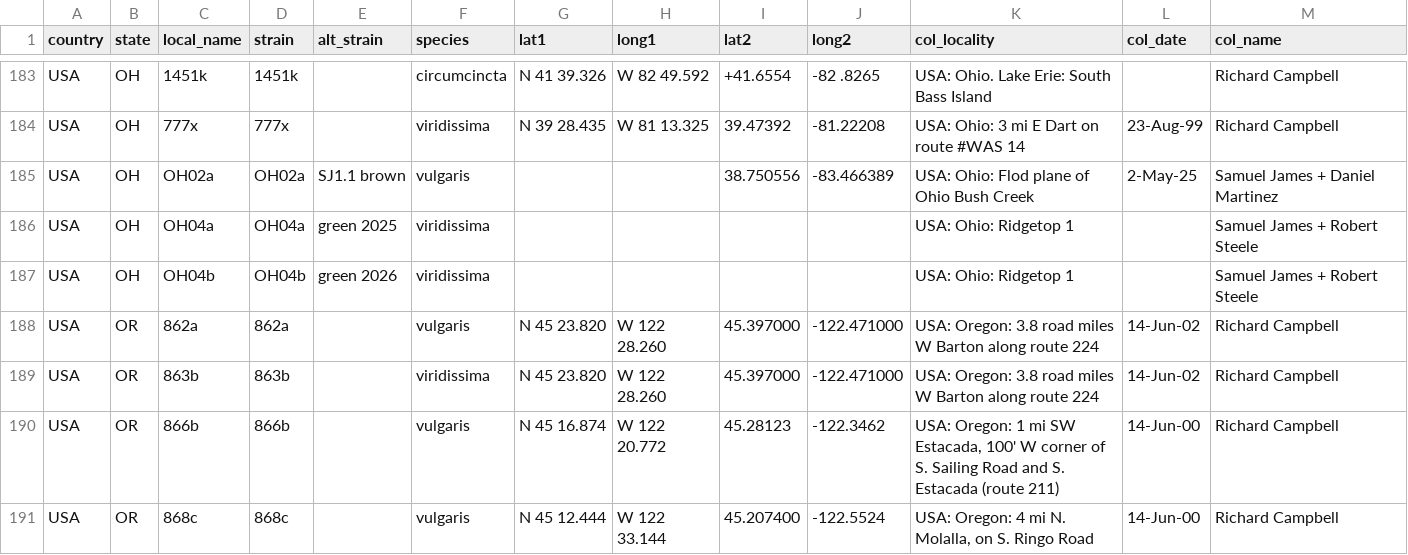
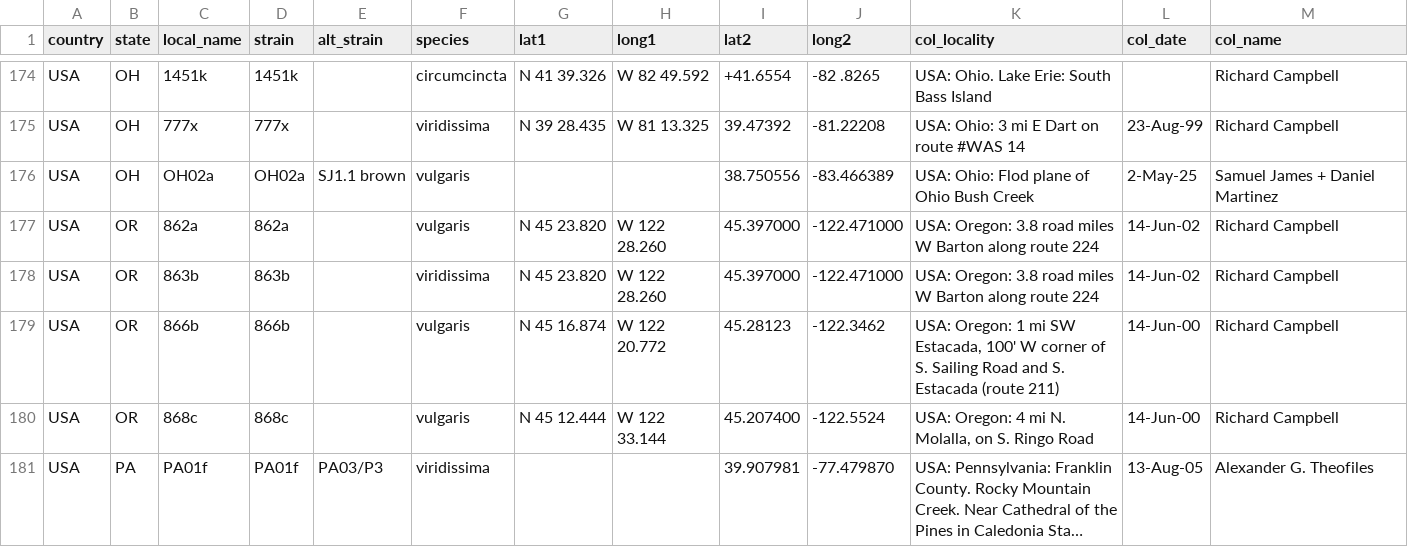
Before and after one commit to dem04747/data, a CSV file: hydra_tiny.csv, drawn as a sheet; only a part is shown, gaps mark what is left out; the shorter side is filled out with more unchanged rows; long unchanged cells end in …; the diff covers the shown part only.

Commit message:
Add files via upload

```diff
--- a/hydra_tiny.csv
+++ b/hydra_tiny.csv
@@ -185,4 +176,2 @@ USA,OH,777x,777x,,viridissima,N 39 28.435,W 81 13.325,39.47392,-81.22208,USA: Oh
 USA,OH,OH02a,OH02a,SJ1.1 brown,vulgaris,,,38.750556,-83.466389,USA: Ohio: Flod plane of Ohio Bush Creek,2-May-25,Samuel James + Daniel Martinez
-USA,OH,OH04a,OH04a,green 2025,viridissima,,,,,USA: Ohio: Ridgetop 1,,Samuel James + Robert Steele
-USA,OH,OH04b,OH04b,green 2026,viridissima,,,,,USA: Ohio: Ridgetop 1,,Samuel James + Robert Steele
 USA,OR,862a,862a,,vulgaris,N 45 23.820,W 122 28.260,45.397000,-122.471000,USA: Oregon: 3.8 road miles W Barton along route 224,14-Jun-02,Richard Campbell
```
Also changed, not shown: 16 removed rows elsewhere in this file.
